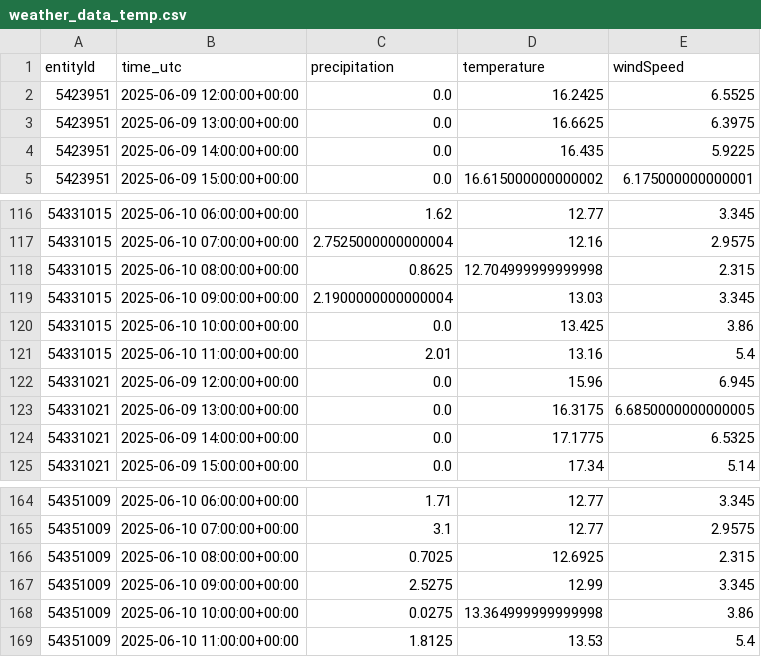
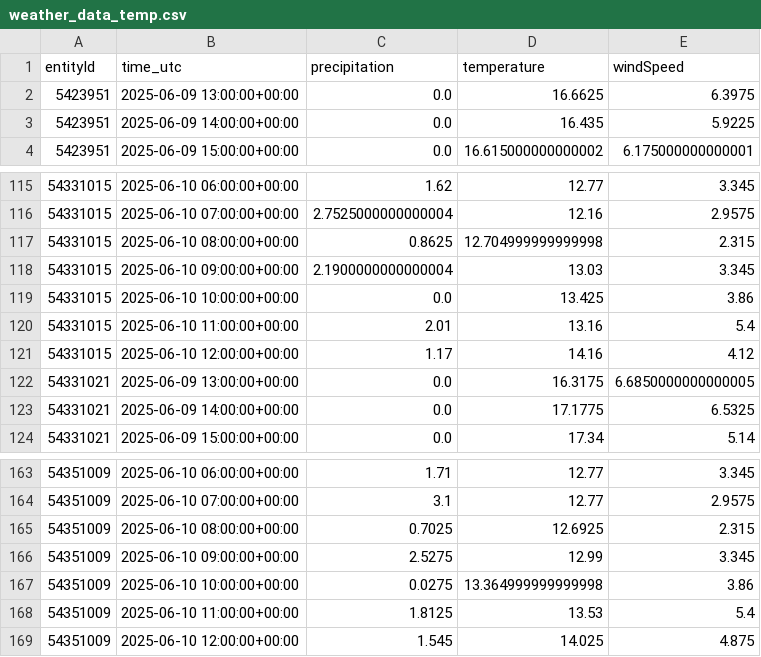
Before and after one commit to MrMysticus/Sprottenflotte_Project, a CSV file: data/weather_data_temp.csv, drawn as a sheet; only a part is shown, gaps mark what is left out; the diff covers the shown part only.

Commit message:
Update data/weather_data_temp.csv file

```diff
--- a/data/weather_data_temp.csv
+++ b/data/weather_data_temp.csv
@@ -1,3 +1,2 @@
 entityId,time_utc,precipitation,temperature,windSpeed
-5423951,2025-06-09 12:00:00+00:00,0.0,16.2425,6.5525
 5423951,2025-06-09 13:00:00+00:00,0.0,16.6625,6.3975
@@ -121,3 +120,3 @@ entityId,time_utc,precipitation,temperature,windSpeed
 54331015,2025-06-10 11:00:00+00:00,2.01,13.16,5.4
-54331021,2025-06-09 12:00:00+00:00,0.0,15.96,6.945
+54331015,2025-06-10 12:00:00+00:00,1.17,14.16,4.12
 54331021,2025-06-09 13:00:00+00:00,0.0,16.3175,6.6850000000000005
@@ -169 +168,2 @@ entityId,time_utc,precipitation,temperature,windSpeed
 54351009,2025-06-10 11:00:00+00:00,1.8125,13.53,5.4
+54351009,2025-06-10 12:00:00+00:00,1.545,14.025,4.875
```
Also changed, not shown: 5 added rows, 5 removed rows and 2 edited cells elsewhere in this file.
